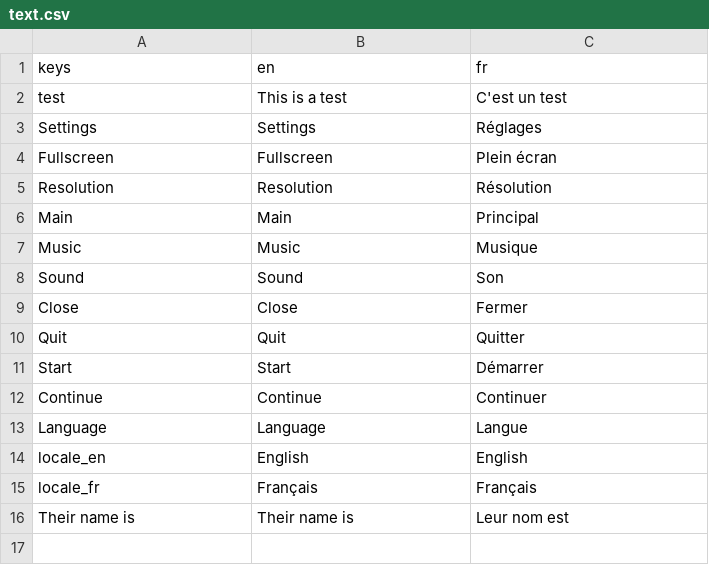
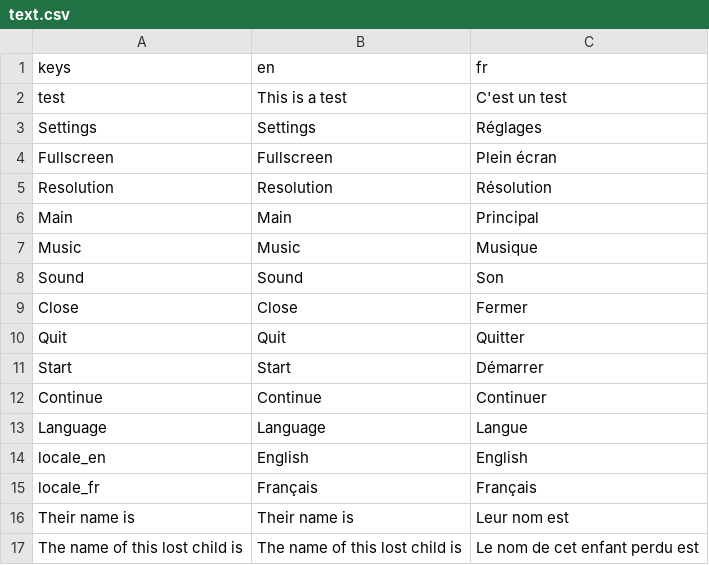
Before and after one commit to colinbellino/ai-and-games-2022, a CSV file: media/text.csv, drawn as a sheet.

```diff
--- a/media/text.csv
+++ b/media/text.csv
@@ -16 +16,2 @@ locale_fr,Français,Français
 Their name is,Their name is,Leur nom est
+The name of this lost child is,The name of this lost child is,Le nom de cet enfant perdu est
```
Also changed, not shown: 5 other files.
